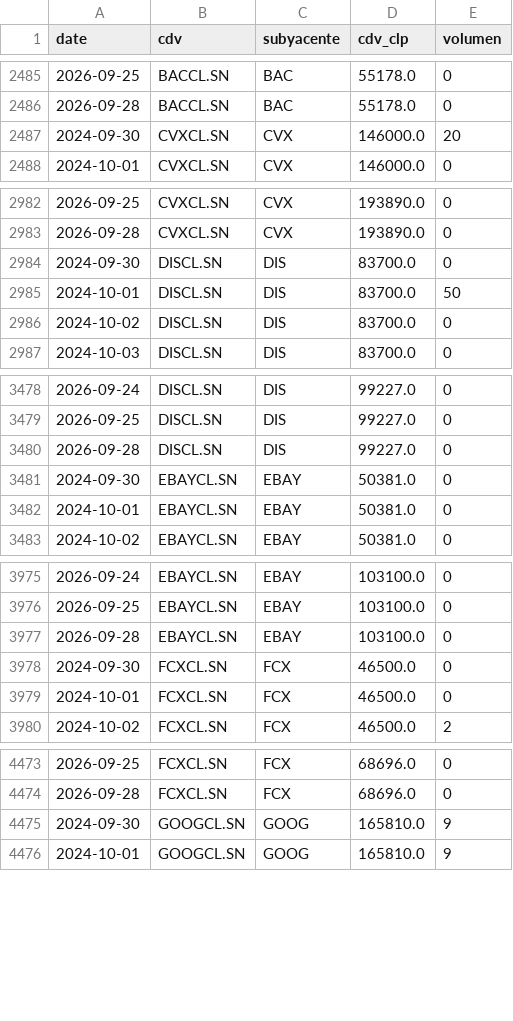
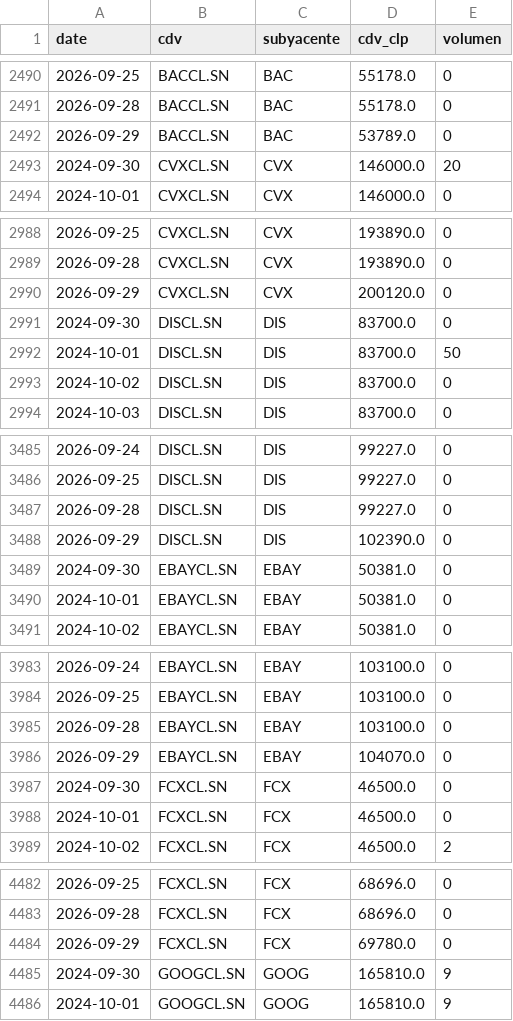
Before and after one commit to rodrigoaguirrediaz6644/alphadata-beta, a CSV file: data/cdv_precios.csv, drawn as a sheet; only a part is shown, gaps mark what is left out; the diff covers the shown part only.

```diff
--- a/data/cdv_precios.csv
+++ b/data/cdv_precios.csv
@@ -2486,2 +2491,3 @@ date,cdv,subyacente,cdv_clp,volumen
 2026-09-28,BACCL.SN,BAC,55178.0,0
+2026-09-29,BACCL.SN,BAC,53789.0,0
 2024-09-30,CVXCL.SN,CVX,146000.0,20
@@ -2983,2 +2989,3 @@ date,cdv,subyacente,cdv_clp,volumen
 2026-09-28,CVXCL.SN,CVX,193890.0,0
+2026-09-29,CVXCL.SN,CVX,200120.0,0
 2024-09-30,DISCL.SN,DIS,83700.0,0
@@ -3480,2 +3487,3 @@ date,cdv,subyacente,cdv_clp,volumen
 2026-09-28,DISCL.SN,DIS,99227.0,0
+2026-09-29,DISCL.SN,DIS,102390.0,0
 2024-09-30,EBAYCL.SN,EBAY,50381.0,0
@@ -3977,2 +3985,3 @@ date,cdv,subyacente,cdv_clp,volumen
 2026-09-28,EBAYCL.SN,EBAY,103100.0,0
+2026-09-29,EBAYCL.SN,EBAY,104070.0,0
 2024-09-30,FCXCL.SN,FCX,46500.0,0
@@ -4474,2 +4483,3 @@ date,cdv,subyacente,cdv_clp,volumen
 2026-09-28,FCXCL.SN,FCX,68696.0,0
+2026-09-29,FCXCL.SN,FCX,69780.0,0
 2024-09-30,GOOGCL.SN,GOOG,165810.0,9
```
Also changed, not shown: 25 added rows elsewhere in this file, 2 other files.
